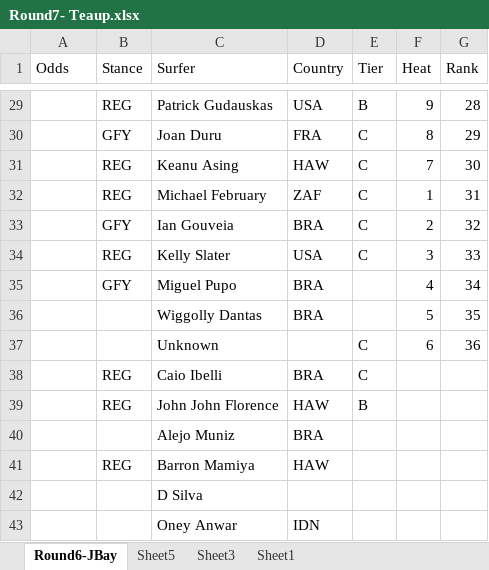
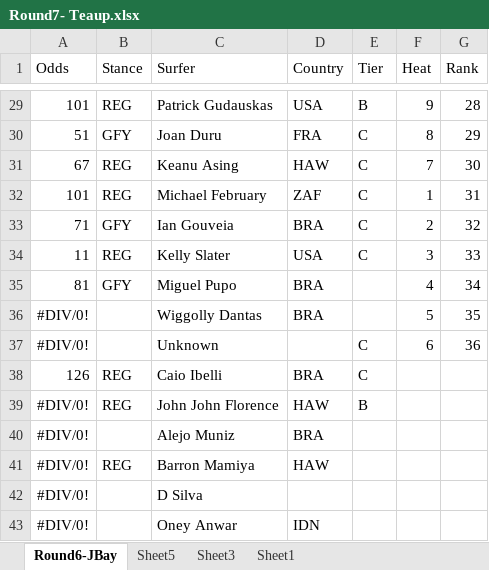
Before and after one commit to calhamd/WSL_Fantasy, an Excel workbook: ImportCSV/Round7- Teaup.xlsx, sheet Round6-JBay, drawn as a sheet; only a part is shown, gaps mark what is left out; values as stored, in another font and other column widths than the file's, no borders; the diff covers the shown part only; the diff names each change by its address in the sheet, - before the commit and + after, or states it on an @@ line.

```diff
--- a/ImportCSV/Round7- Teaup.xlsx (sheet Round6-JBay)
+++ b/ImportCSV/Round7- Teaup.xlsx (sheet Round6-JBay)
-A29 (Odds): (empty)
+A29 (Odds): 101
-A30 (Odds): (empty)
+A30 (Odds): 51
-A31 (Odds): (empty)
+A31 (Odds): 67
-A32 (Odds): (empty)
+A32 (Odds): 101
-A33 (Odds): (empty)
+A33 (Odds): 71
-A34 (Odds): (empty)
+A34 (Odds): 11
-A35 (Odds): (empty)
+A35 (Odds): 81
-A36:A37 (Odds): (empty)
+A36:A37 (Odds): #DIV/0!
-A38 (Odds): (empty)
+A38 (Odds): 126
-A39:A43 (Odds): (empty)
+A39:A43 (Odds): #DIV/0!
```
Also changed, not shown: 27 edited cells elsewhere in this sheet, sheet Sheet5, 1 other file.
